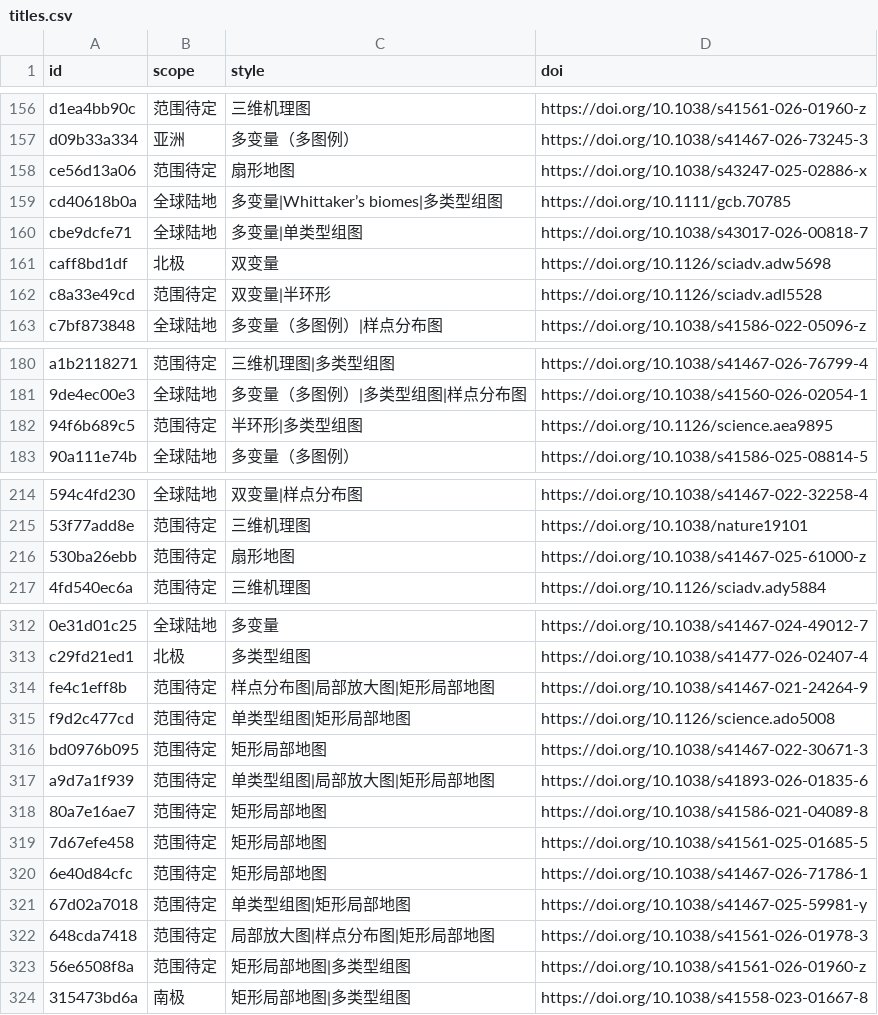
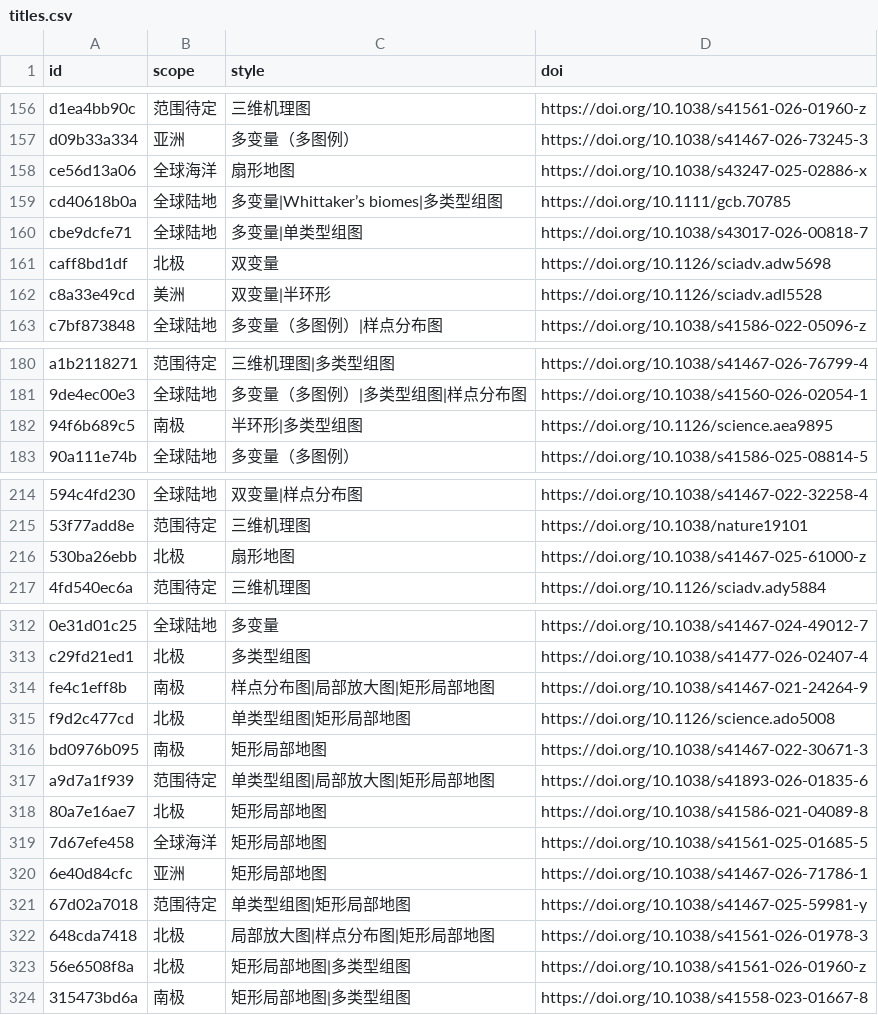
Before and after one commit to zbhgis/GeoSciPlot, a CSV file: meta/titles.csv, drawn as a sheet; only a part is shown, gaps mark what is left out; the diff covers the shown part only; the diff names each change by its address in the sheet, - before the commit and + after, or states it on an @@ line.

```diff
--- a/meta/titles.csv
+++ b/meta/titles.csv
-B158 (scope): 范围待定
+B158 (scope): 全球海洋
-B162 (scope): 范围待定
+B162 (scope): 美洲
-B182 (scope): 范围待定
+B182 (scope): 南极
-B216 (scope): 范围待定
+B216 (scope): 北极
-B314 (scope): 范围待定
+B314 (scope): 南极
-B315 (scope): 范围待定
+B315 (scope): 北极
-B316 (scope): 范围待定
+B316 (scope): 南极
-B318 (scope): 范围待定
+B318 (scope): 北极
-B319 (scope): 范围待定
+B319 (scope): 全球海洋
-B320 (scope): 范围待定
+B320 (scope): 亚洲
-B322:B323 (scope): 范围待定
+B322:B323 (scope): 北极
```
Also changed, not shown: 4 edited cells elsewhere in this file, 1 other file.
